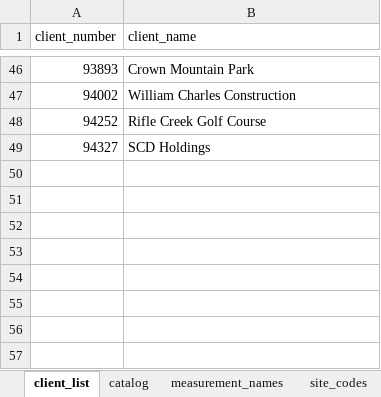
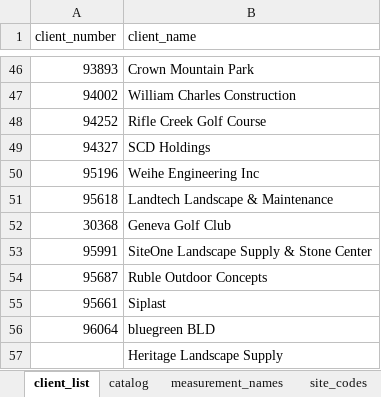
Before and after one commit to torv72/torv-reports-v4, an Excel workbook: data/code_book.xlsx, sheet client_list, drawn as a sheet; only a part is shown, gaps mark what is left out; values as stored, in another font and other column widths than the file's, no borders; the diff names each change by its address in the sheet, - before the commit and + after, or states it on an @@ line.

```diff
--- a/data/code_book.xlsx (sheet client_list)
+++ b/data/code_book.xlsx (sheet client_list)
+row 50: 95196 | Weihe Engineering Inc
+row 51: 95618 | Landtech Landscape & Maintenance
+row 52: 30368 | Geneva Golf Club
+row 53: 95991 | SiteOne Landscape Supply & Stone Center
+row 54: 95687 | Ruble Outdoor Concepts
+row 55: 95661 | Siplast
+row 56: 96064 | bluegreen BLD
+row 57:  | Heritage Landscape Supply
```
Also changed, not shown: sheet site_codes, sheet catalog, sheet measurement_names, 18 other files.
